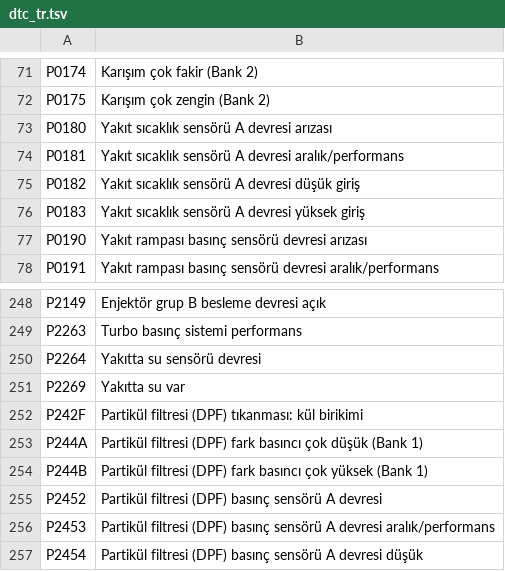
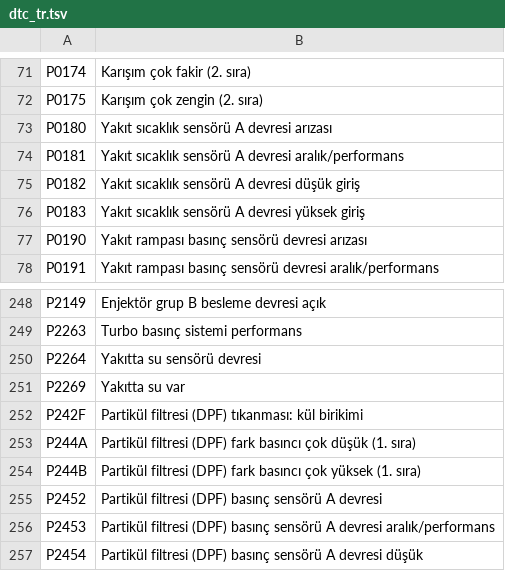
Before and after one commit to nebigoktug/obd-dashboard, a TSV file: app/src/main/assets/dtc_tr.tsv, drawn as a sheet; only a part is shown, gaps mark what is left out; the diff covers the shown part only; the diff names each change by its address in the sheet, - before the commit and + after, or states it on an @@ line.

```diff
--- a/app/src/main/assets/dtc_tr.tsv
+++ b/app/src/main/assets/dtc_tr.tsv
-B71: Karışım çok fakir (Bank 2)
+B71: Karışım çok fakir (2. sıra)
-B72: Karışım çok zengin (Bank 2)
+B72: Karışım çok zengin (2. sıra)
-B253: …çok düşük (Bank 1)
+B253: …çok düşük (1. sıra)
-B254: …çok yüksek (Bank 1)
+B254: …çok yüksek (1. sıra)
```
Also changed, not shown: 46 edited cells elsewhere in this file, 18 other files.
